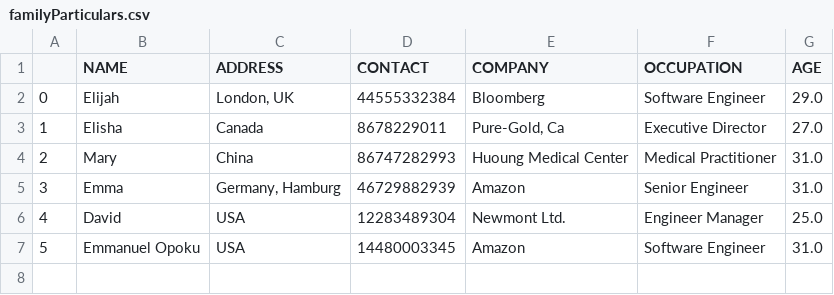
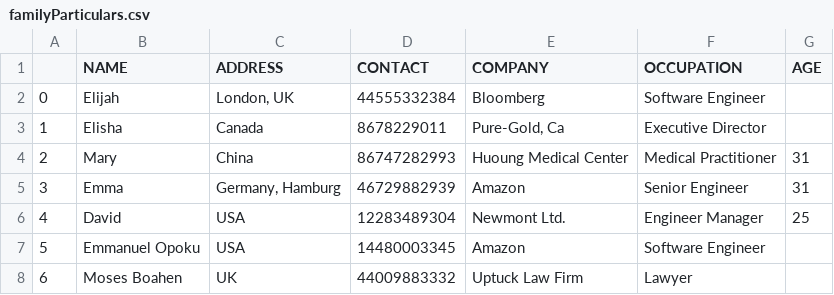
Before and after one commit to Ewooral/Data-Science-and-Machine-Learning, a CSV file: Pandas/familyParticulars.csv, drawn as a sheet.

Commit message:
Data Science with Pandas

```diff
--- a/Pandas/familyParticulars.csv
+++ b/Pandas/familyParticulars.csv
@@ -1,7 +1,8 @@
 ,NAME,ADDRESS,CONTACT,COMPANY,OCCUPATION,AGE
-0,Elijah,"London, UK",44555332384,Bloomberg,Software Engineer,29.0
-1,Elisha,Canada,8678229011,"Pure-Gold, Ca",Executive Director,27.0
-2,Mary,China,86747282993,Huoung Medical Center,Medical Practitioner,31.0
-3,Emma,"Germany, Hamburg",46729882939,Amazon,Senior Engineer,31.0
-4,David,USA,12283489304,Newmont Ltd.,Engineer Manager,25.0
-5,Emmanuel Opoku,USA,14480003345,Amazon,Software Engineer,31.0
+0,Elijah,"London, UK",44555332384,Bloomberg,Software Engineer,
+1,Elisha,Canada,8678229011,"Pure-Gold, Ca",Executive Director,
+2,Mary,China,86747282993,Huoung Medical Center,Medical Practitioner,31
+3,Emma,"Germany, Hamburg",46729882939,Amazon,Senior Engineer,31
+4,David,USA,12283489304,Newmont Ltd.,Engineer Manager,25
+5,Emmanuel Opoku,USA,14480003345,Amazon,Software Engineer,
+6,Moses Boahen,UK,44009883332,Uptuck Law Firm,Lawyer,
```
Also changed, not shown: 1 other file.
